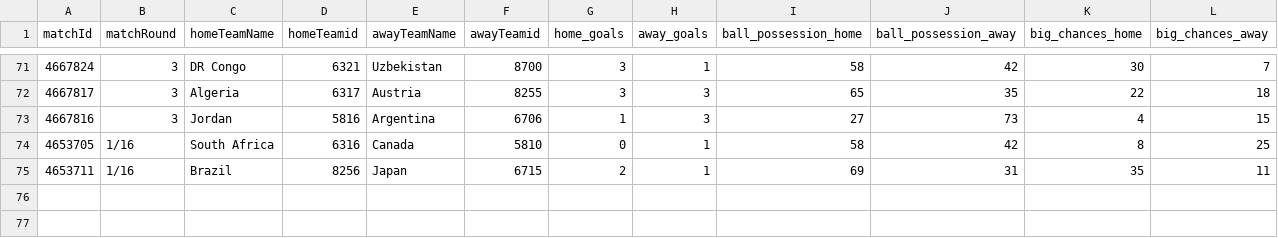
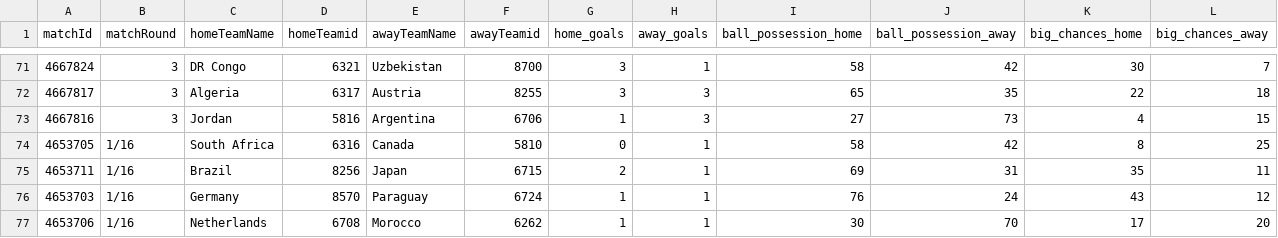
Before and after one commit to bolaxel/football-data, a CSV file: wcup26/fotmob_match_stats.csv, drawn as a sheet; only a part is shown, gaps mark what is left out; rows hold the shown columns only; the diff names each change by its address in the sheet, - before the commit and + after, or states it on an @@ line.

Commit message:
morocco netherlands

```diff
--- a/wcup26/fotmob_match_stats.csv
+++ b/wcup26/fotmob_match_stats.csv
+row 76: 4653703 | 1/16 | Germany | 8570 | Paraguay | 6724 | 1 | 1 | 76 | 24 | 43 | 12
+row 77: 4653706 | 1/16 | Netherlands | 6708 | Morocco | 6262 | 1 | 1 | 30 | 70 | 17 | 20
```
